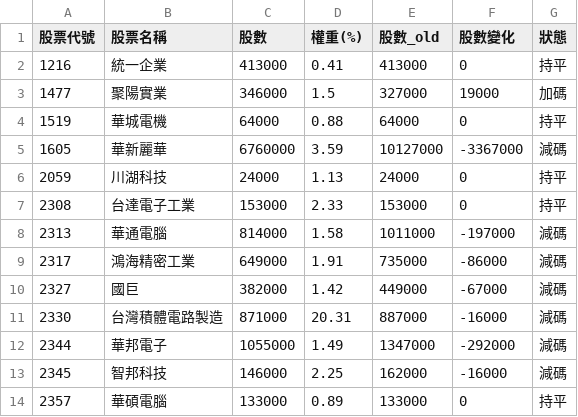
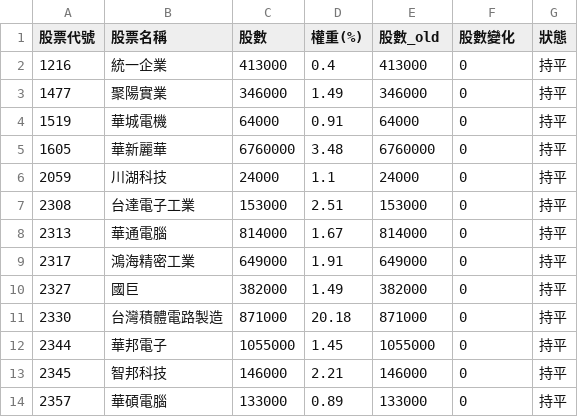
Before and after one commit to solymx/monitor_etf_tw, a CSV file: 985a.csv, drawn as a sheet; only a part is shown; the diff covers the shown part only.

```diff
--- a/985a.csv
+++ b/985a.csv
@@ -1,14 +1,14 @@
 股票代號,股票名稱,股數,權重(%),股數_old,股數變化,狀態
-1216,統一企業,413000,0.41,413000,0,持平
-1477,聚陽實業,346000,1.5,327000,19000,加碼
-1519,華城電機,64000,0.88,64000,0,持平
-1605,華新麗華,6760000,3.59,10127000,-3367000,減碼
-2059,川湖科技,24000,1.13,24000,0,持平
-2308,台達電子工業,153000,2.33,153000,0,持平
-2313,華通電腦,814000,1.58,1011000,-197000,減碼
-2317,鴻海精密工業,649000,1.91,735000,-86000,減碼
-2327,國巨,382000,1.42,449000,-67000,減碼
-2330,台灣積體電路製造,871000,20.31,887000,-16000,減碼
-2344,華邦電子,1055000,1.49,1347000,-292000,減碼
-2345,智邦科技,146000,2.25,162000,-16000,減碼
+1216,統一企業,413000,0.4,413000,0,持平
+1477,聚陽實業,346000,1.49,346000,0,持平
+1519,華城電機,64000,0.91,64000,0,持平
+1605,華新麗華,6760000,3.48,6760000,0,持平
+2059,川湖科技,24000,1.1,24000,0,持平
+2308,台達電子工業,153000,2.51,153000,0,持平
+2313,華通電腦,814000,1.67,814000,0,持平
+2317,鴻海精密工業,649000,1.91,649000,0,持平
+2327,國巨,382000,1.49,382000,0,持平
+2330,台灣積體電路製造,871000,20.18,871000,0,持平
+2344,華邦電子,1055000,1.45,1055000,0,持平
+2345,智邦科技,146000,2.21,146000,0,持平
 2357,華碩電腦,133000,0.89,133000,0,持平
```
Also changed, not shown: 56 edited cells elsewhere in this file, 1 other file.
